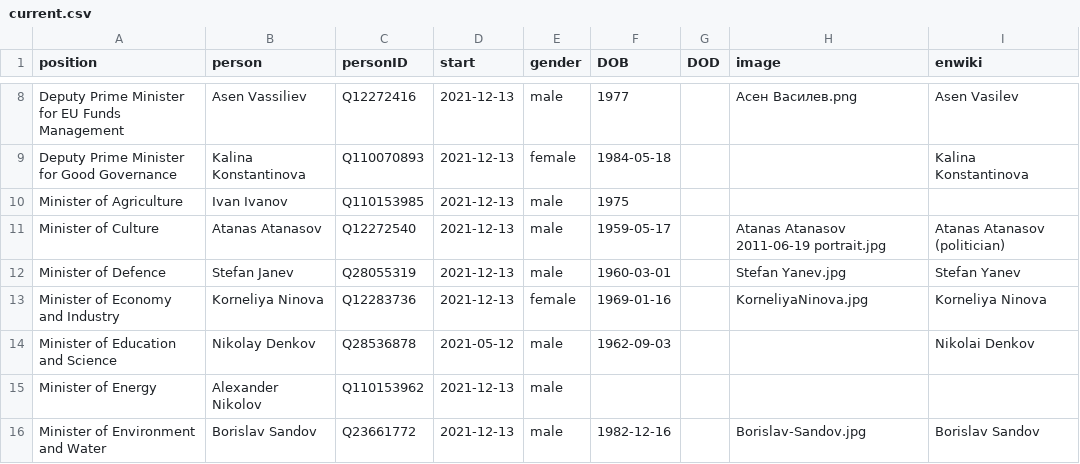
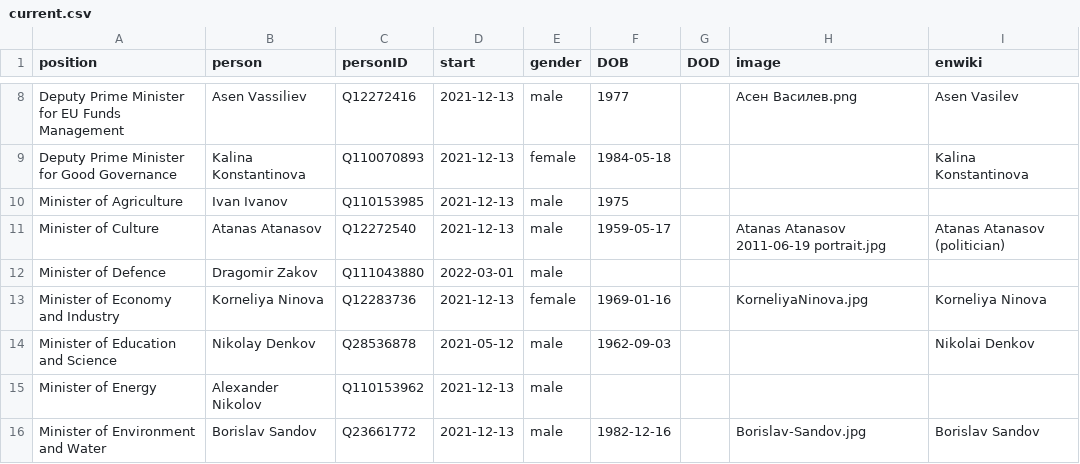
Before and after one commit to every-politician-scrapers/bulgaria-cabinet, a CSV file: html/current.csv, drawn as a sheet; only a part is shown, gaps mark what is left out.

```diff
--- a/html/current.csv
+++ b/html/current.csv
@@ -11,3 +11,3 @@ Minister of Agriculture,Ivan Ivanov,Q110153985,2021-12-13,male,1975,,,
 Minister of Culture,Atanas Atanasov,Q12272540,2021-12-13,male,1959-05-17,,Atanas Atanasov 2011-06-19 portrait.jpg,Atanas Atanasov (politician)
-Minister of Defence,Stefan Janev,Q28055319,2021-12-13,male,1960-03-01,,Stefan Yanev.jpg,Stefan Yanev
+Minister of Defence,Dragomir Zakov,Q111043880,2022-03-01,male,,,,
 Minister of Economy and Industry,Korneliya Ninova,Q12283736,2021-12-13,female,1969-01-16,,KorneliyaNinova.jpg,Korneliya Ninova
```
Also changed, not shown: html/holders21.csv, 1 other file.
